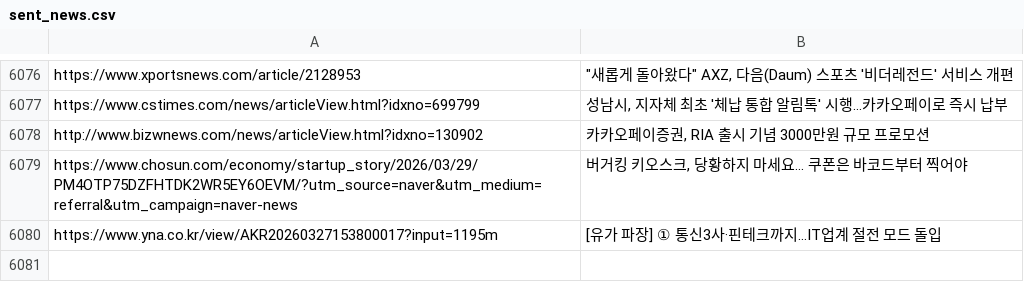
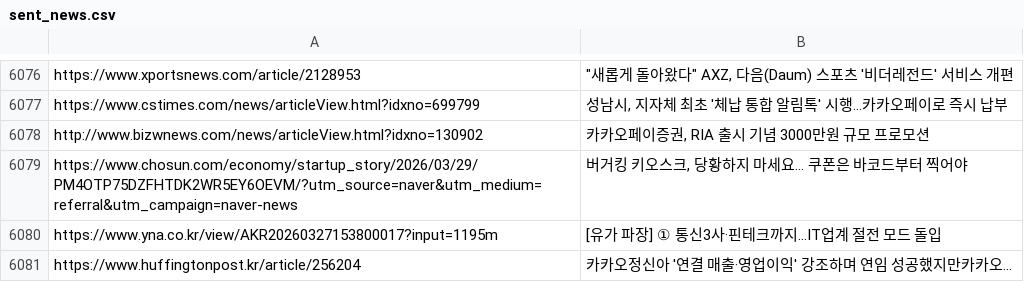
Before and after one commit to dhlee13147-lang/my-news-bot, a CSV file: sent_news.csv, drawn as a sheet; only a part is shown, gaps mark what is left out.

```diff
--- a/sent_news.csv
+++ b/sent_news.csv
@@ -6080 +6080,2 @@ https://www.chosun.com/economy/startup_story/2026/03/29/PM4OTP75DZFHTDK2WR5EY6OE
 https://www.yna.co.kr/view/AKR20260327153800017?input=1195m,[유가 파장] ① 통신3사·핀테크까지…IT업계 절전 모드 돌입
+https://www.huffingtonpost.kr/article/256204,카카오정신아 '연결 매출·영업이익' 강조하며 연임 성공했지만카카오...
```
